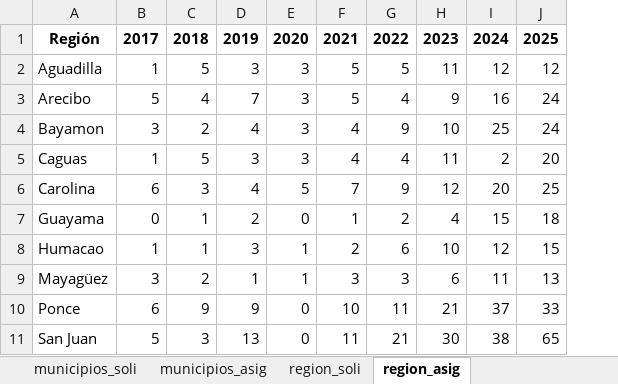
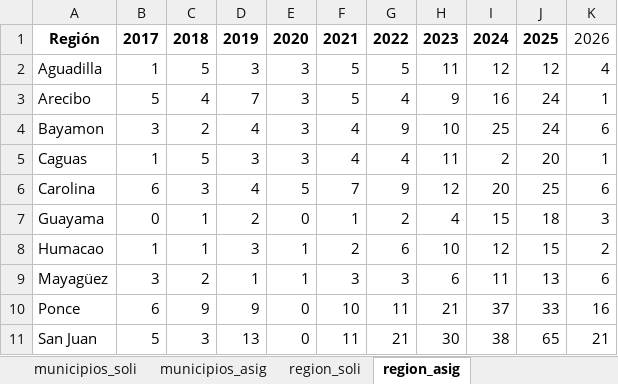
Before and after one commit to EstadisticasPR/ViolenciaGeneroPR, an Excel workbook: data/Administracion_de_viviendas_publicas/datos_vivienda.xlsx, sheet region_asig, drawn as a sheet; values as stored, in another font and other column widths than the file's, no borders; the diff names each change by its address in the sheet, - before the commit and + after, or states it on an @@ line.

```diff
--- a/data/Administracion_de_viviendas_publicas/datos_vivienda.xlsx (sheet region_asig)
+++ b/data/Administracion_de_viviendas_publicas/datos_vivienda.xlsx (sheet region_asig)
+column K, rows 1-11: 2026 | 4 | 1 | 6 | 1 | 6 | 3 | 2 | 6 | 16 | 21
```
Also changed, not shown: sheet region_soli, sheet municipios_asig, sheet municipios_soli, data/Negociado_de_Policia/npprDS_ofensores.xlsx, data/Negociado_de_Policia/npprDS_region.xlsx, 12 other files.
